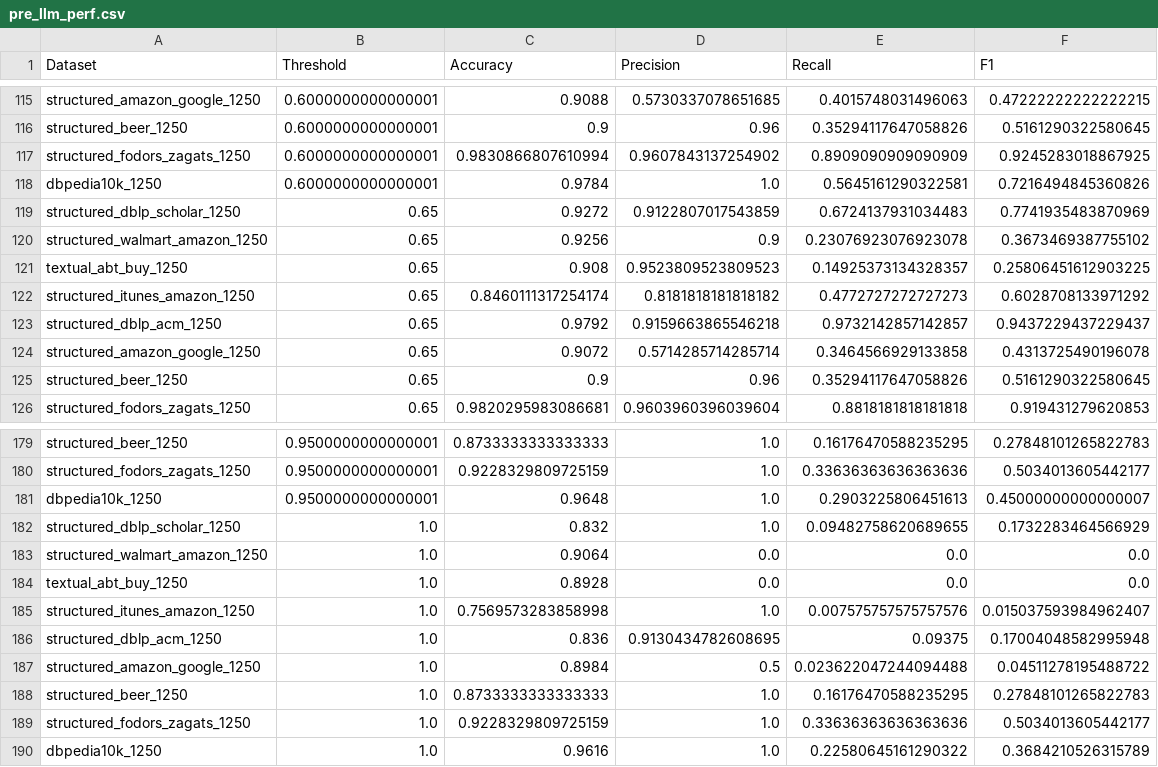
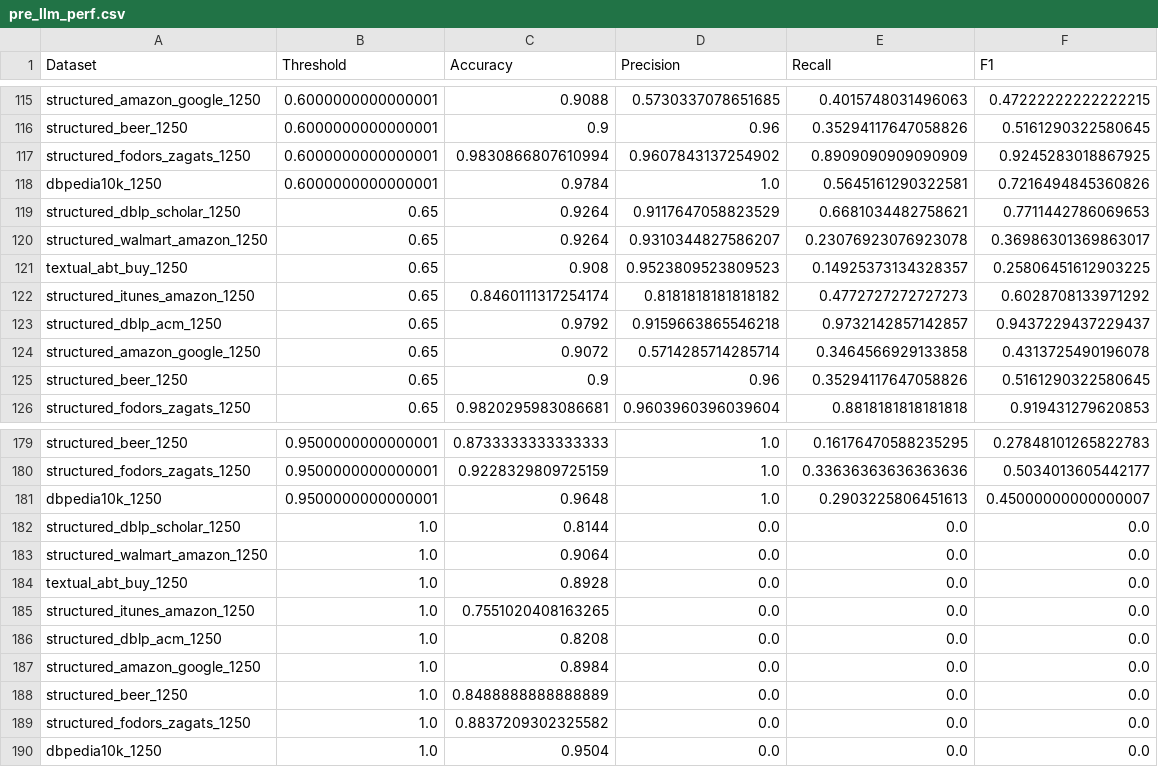
Before and after one commit to moemode/ermaster, a CSV file: eval_writeup/pre_llm_perf.csv, drawn as a sheet; only a part is shown, gaps mark what is left out; the diff covers the shown part only.

```diff
--- a/eval_writeup/pre_llm_perf.csv
+++ b/eval_writeup/pre_llm_perf.csv
@@ -118,4 +118,4 @@ structured_fodors_zagats_1250,0.6000000000000001,0.9830866807610994,0.9607843137
 dbpedia10k_1250,0.6000000000000001,0.9784,1.0,0.5645161290322581,0.7216494845360826
-structured_dblp_scholar_1250,0.65,0.9272,0.9122807017543859,0.6724137931034483,0.7741935483870969
-structured_walmart_amazon_1250,0.65,0.9256,0.9,0.23076923076923078,0.3673469387755102
+structured_dblp_scholar_1250,0.65,0.9264,0.9117647058823529,0.6681034482758621,0.7711442786069653
+structured_walmart_amazon_1250,0.65,0.9264,0.9310344827586207,0.23076923076923078,0.36986301369863017
 textual_abt_buy_1250,0.65,0.908,0.9523809523809523,0.14925373134328357,0.25806451612903225
@@ -181,10 +181,10 @@ structured_fodors_zagats_1250,0.9500000000000001,0.9228329809725159,1.0,0.336363
 dbpedia10k_1250,0.9500000000000001,0.9648,1.0,0.2903225806451613,0.45000000000000007
-structured_dblp_scholar_1250,1.0,0.832,1.0,0.09482758620689655,0.1732283464566929
+structured_dblp_scholar_1250,1.0,0.8144,0.0,0.0,0.0
 structured_walmart_amazon_1250,1.0,0.9064,0.0,0.0,0.0
 textual_abt_buy_1250,1.0,0.8928,0.0,0.0,0.0
-structured_itunes_amazon_1250,1.0,0.7569573283858998,1.0,0.007575757575757576,0.015037593984962407
-structured_dblp_acm_1250,1.0,0.836,0.9130434782608695,0.09375,0.17004048582995948
-structured_amazon_google_1250,1.0,0.8984,0.5,0.023622047244094488,0.04511278195488722
-structured_beer_1250,1.0,0.8733333333333333,1.0,0.16176470588235295,0.27848101265822783
-structured_fodors_zagats_1250,1.0,0.9228329809725159,1.0,0.33636363636363636,0.5034013605442177
-dbpedia10k_1250,1.0,0.9616,1.0,0.22580645161290322,0.3684210526315789
+structured_itunes_amazon_1250,1.0,0.7551020408163265,0.0,0.0,0.0
+structured_dblp_acm_1250,1.0,0.8208,0.0,0.0,0.0
+structured_amazon_google_1250,1.0,0.8984,0.0,0.0,0.0
+structured_beer_1250,1.0,0.8488888888888889,0.0,0.0,0.0
+structured_fodors_zagats_1250,1.0,0.8837209302325582,0.0,0.0,0.0
+dbpedia10k_1250,1.0,0.9504,0.0,0.0,0.0
```
Also changed, not shown: 103 edited cells elsewhere in this file, 14 other files.
